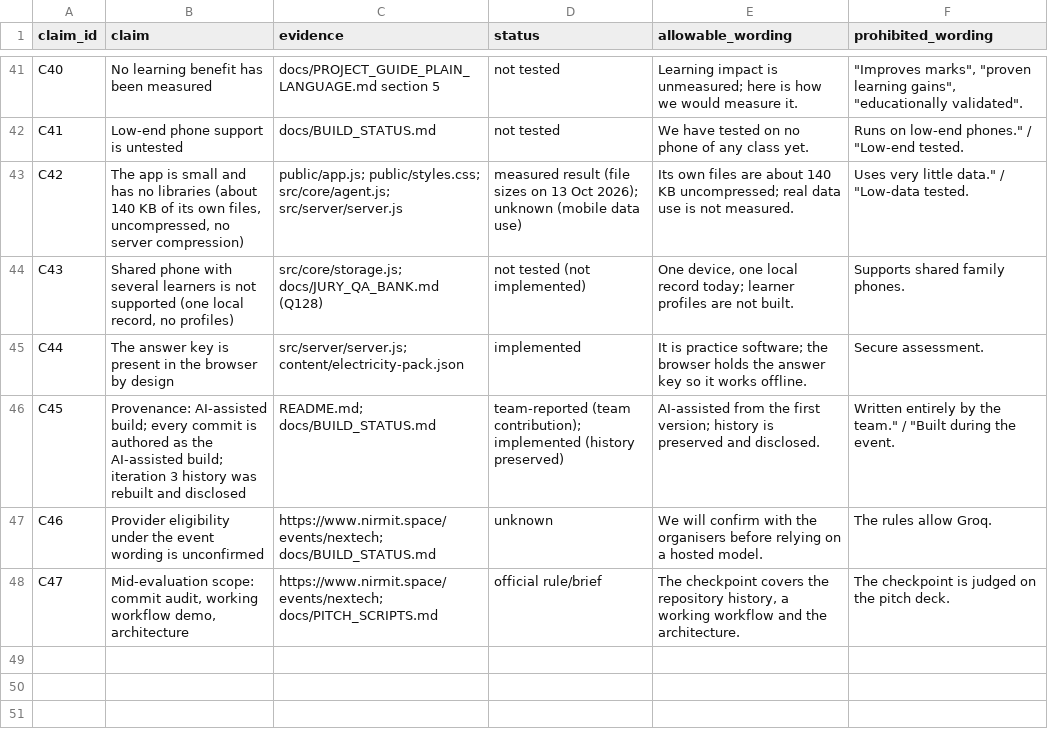
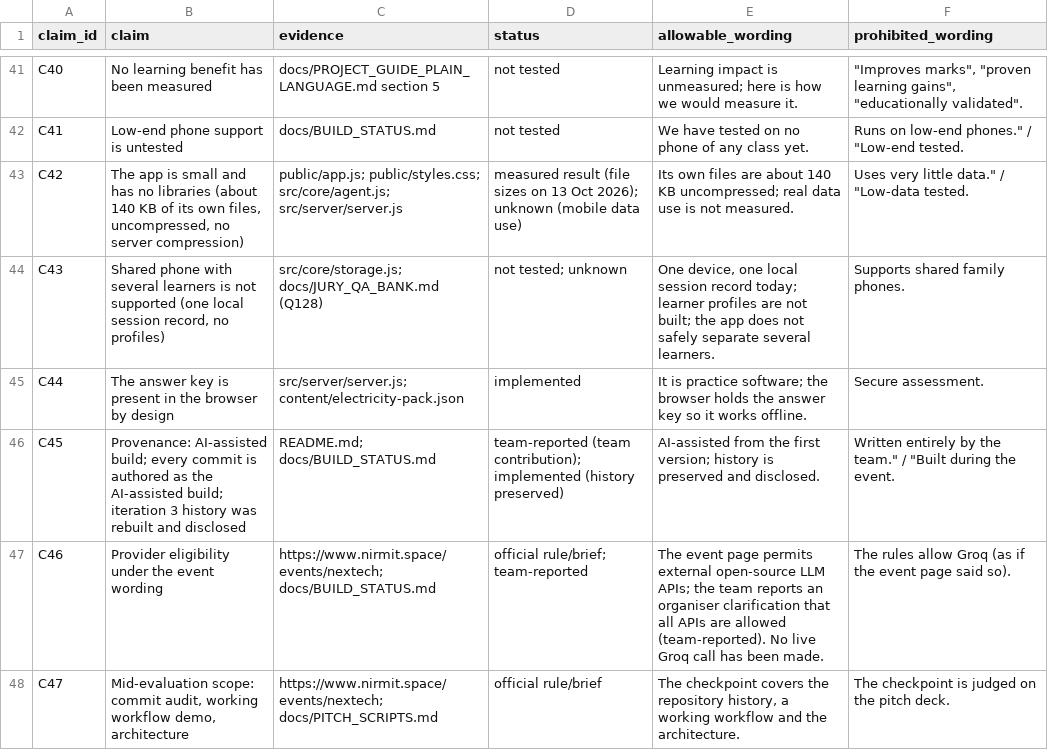
Before and after one commit to ankitanayak77/PathaSetu, a CSV file: docs/CLAIM_EVIDENCE_MATRIX.csv, drawn as a sheet; only a part is shown, gaps mark what is left out; the diff covers the shown part only.

```diff
--- a/docs/CLAIM_EVIDENCE_MATRIX.csv
+++ b/docs/CLAIM_EVIDENCE_MATRIX.csv
@@ -43,6 +43,6 @@ C41,Low-end phone support is untested,docs/BUILD_STATUS.md,not tested,We have te
 C42,"The app is small and has no libraries (about 140 KB of its own files, uncompressed, no server compression)",public/app.js; public/styles.css; src/core/agent.js; src/server/server.js,measured result (file sizes on 13 Oct 2026); unknown (mobile data use),Its own files are about 140 KB uncompressed; real data use is not measured.,"Uses very little data."" / ""Low-data tested."
-C43,"Shared phone with several learners is not supported (one local record, no profiles)",src/core/storage.js; docs/JURY_QA_BANK.md (Q128),not tested (not implemented),"One device, one local record today; learner profiles are not built.",Supports shared family phones.
+C43,"Shared phone with several learners is not supported (one local session record, no profiles)",src/core/storage.js; docs/JURY_QA_BANK.md (Q128),not tested; unknown,"One device, one local session record today; learner profiles are not built; the app does not safely separate several learners.",Supports shared family phones.
 C44,The answer key is present in the browser by design,src/server/server.js; content/electricity-pack.json,implemented,It is practice software; the browser holds the answer key so it works offline.,Secure assessment.
 C45,Provenance: AI-assisted build; every commit is authored as the AI-assisted build; iteration 3 history was rebuilt and disclosed,README.md; docs/BUILD_STATUS.md,team-reported (team contribution); implemented (history preserved),AI-assisted from the first version; history is preserved and disclosed.,"Written entirely by the team."" / ""Built during the event."
-C46,Provider eligibility under the event wording is unconfirmed,https://www.nirmit.space/events/nextech; docs/BUILD_STATUS.md,unknown,We will confirm with the organisers before relying on a hosted model.,The rules allow Groq.
+C46,Provider eligibility under the event wording,https://www.nirmit.space/events/nextech; docs/BUILD_STATUS.md,official rule/brief; team-reported,"The event page permits external open-source LLM APIs; the team reports an organiser clarification that all APIs are allowed (team-reported). No live Groq call has been made.","The rules allow Groq (as if the event page said so)."
 C47,"Mid-evaluation scope: commit audit, working workflow demo, architecture",https://www.nirmit.space/events/nextech; docs/PITCH_SCRIPTS.md,official rule/brief,"The checkpoint covers the repository history, a working workflow and the architecture.",The checkpoint is judged on the pitch deck.
```
Also changed, not shown: 3 added rows and 12 edited cells elsewhere in this file, 16 other files.
